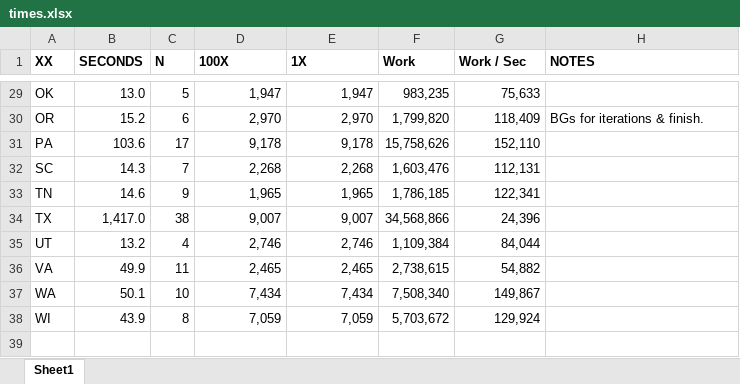
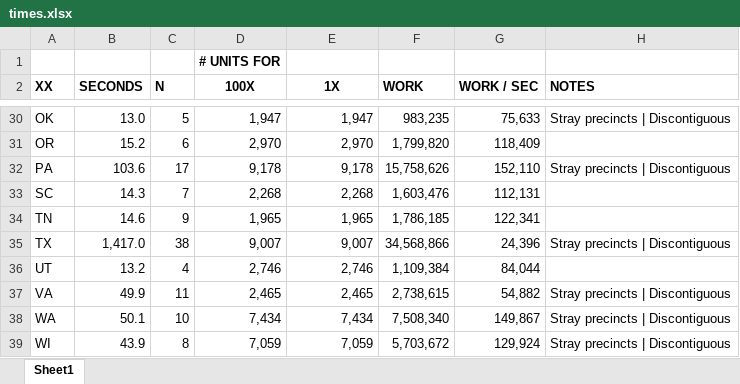
Before and after one commit to alecramsay/baseline, an Excel workbook: notes/times.xlsx, sheet Sheet1, drawn as a sheet; only a part is shown, gaps mark what is left out; values as stored, in another font and other column widths than the file's, no borders; addresses are those after the commit; the diff covers the shown part only; the diff names each change by its address in the sheet, - before the commit and + after, or states it on an @@ line.

```diff
--- a/notes/times.xlsx (sheet Sheet1)
+++ b/notes/times.xlsx (sheet Sheet1)
+row 1:  |  |  | # UNITS FOR
-D2:E2 alignment: left
+D2:E2 alignment: center
-F2: Work
+F2: WORK
-G2: Work / Sec
+G2: WORK / SEC
-H30 (NOTES): (empty)
+H30 (NOTES): Stray precincts | Discontiguous
-H31 (NOTES): BGs for iterations & finish.
+H31 (NOTES): (empty)
-H32 (NOTES): (empty)
+H32 (NOTES): Stray precincts | Discontiguous
-H35 (NOTES): (empty)
+H35 (NOTES): Stray precincts | Discontiguous
-H37:H39 (NOTES): (empty)
+H37:H39 (NOTES): Stray precincts | Discontiguous
```
Also changed, not shown: 21 edited cells elsewhere in this sheet, formulas that keep their value, 1 other file.
